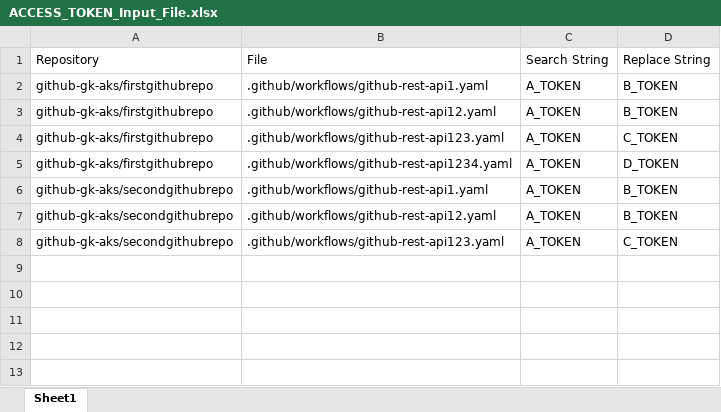
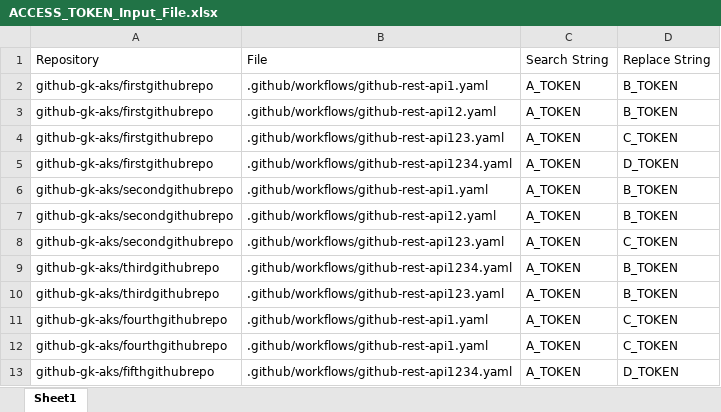
Before and after one commit to github-gk-aks/post-migration-self-service, an Excel workbook: data/ACCESS_TOKEN_Input_File.xlsx, sheet Sheet1, drawn as a sheet; values as stored, in another font and other column widths than the file's, no borders; the diff names each change by its address in the sheet, - before the commit and + after, or states it on an @@ line.

```diff
--- a/data/ACCESS_TOKEN_Input_File.xlsx (sheet Sheet1)
+++ b/data/ACCESS_TOKEN_Input_File.xlsx (sheet Sheet1)
+row 9: github-gk-aks/thirdgithubrepo | .github/workflows/github-rest-api1234.yaml | A_TOKEN | B_TOKEN
+row 10: github-gk-aks/thirdgithubrepo | .github/workflows/github-rest-api123.yaml | A_TOKEN | B_TOKEN
+row 11: github-gk-aks/fourthgithubrepo | .github/workflows/github-rest-api1.yaml | A_TOKEN | C_TOKEN
+row 12: github-gk-aks/fourthgithubrepo | .github/workflows/github-rest-api1.yaml | A_TOKEN | C_TOKEN
+row 13: github-gk-aks/fifthgithubrepo | .github/workflows/github-rest-api1234.yaml | A_TOKEN | D_TOKEN
```
Also changed, not shown: 1 other file.
